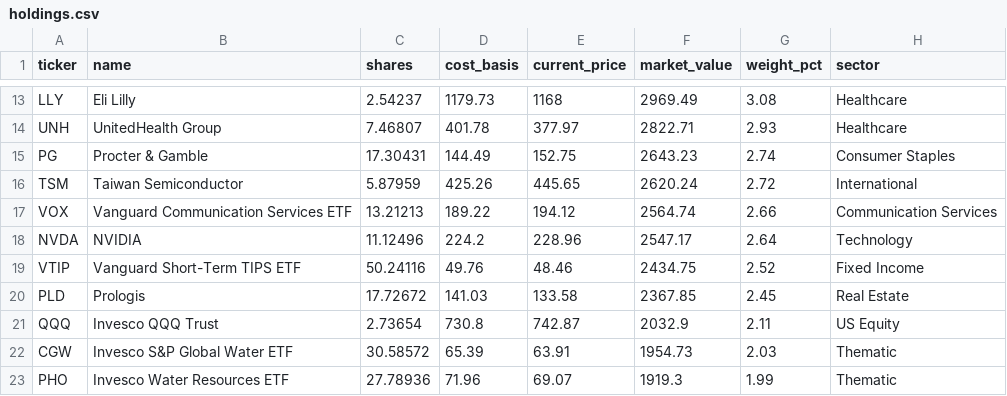
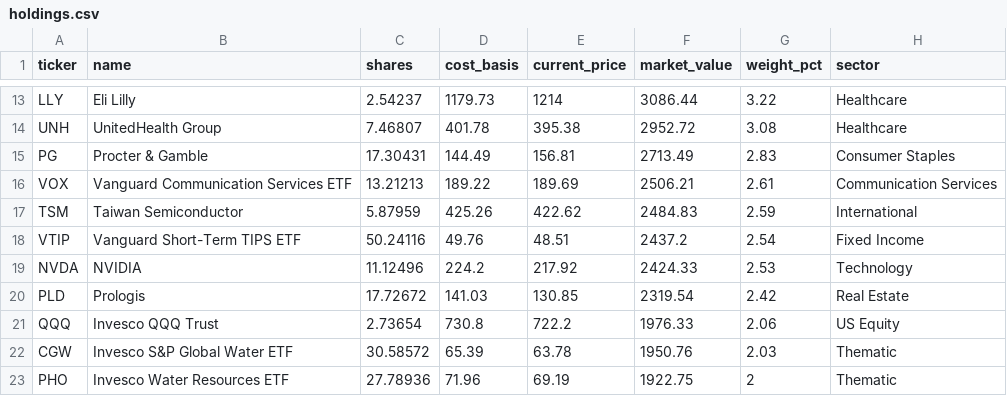
Before and after one commit to 4MaticLK/PersonalWebsite, a CSV file: public/data/personal-portfolio/holdings.csv, drawn as a sheet; only a part is shown, gaps mark what is left out; removed rows and columns are numbered as before the commit, all else as after; the diff covers the shown part only; the diff names each change by its address in the sheet, - before the commit and + after, or states it on an @@ line.

```diff
--- a/public/data/personal-portfolio/holdings.csv
+++ b/public/data/personal-portfolio/holdings.csv
-E13 (current_price): 1168
+E13 (current_price): 1214
-F13 (market_value): 2969.49
+F13 (market_value): 3086.44
-G13 (weight_pct): 3.08
+G13 (weight_pct): 3.22
-E14 (current_price): 377.97
+E14 (current_price): 395.38
-F14 (market_value): 2822.71
+F14 (market_value): 2952.72
-G14 (weight_pct): 2.93
+G14 (weight_pct): 3.08
-E15 (current_price): 152.75
+E15 (current_price): 156.81
-F15 (market_value): 2643.23
+F15 (market_value): 2713.49
-G15 (weight_pct): 2.74
+G15 (weight_pct): 2.83
-row 16: TSM | Taiwan Semiconductor | 5.87959 | 425.26 | 445.65 | 2620.24 | 2.72 | International
-E16 (current_price): 194.12
+E16 (current_price): 189.69
-F16 (market_value): 2564.74
+F16 (market_value): 2506.21
-G16 (weight_pct): 2.66
+G16 (weight_pct): 2.61
-row 18: NVDA | NVIDIA | 11.12496 | 224.2 | 228.96 | 2547.17 | 2.64 | Technology
+row 17: TSM | Taiwan Semiconductor | 5.87959 | 425.26 | 422.62 | 2484.83 | 2.59 | International
-E18 (current_price): 48.46
+E18 (current_price): 48.51
-F18 (market_value): 2434.75
+F18 (market_value): 2437.2
-G18 (weight_pct): 2.52
+G18 (weight_pct): 2.54
+row 19: NVDA | NVIDIA | 11.12496 | 224.2 | 217.92 | 2424.33 | 2.53 | Technology
-E20 (current_price): 133.58
+E20 (current_price): 130.85
-F20 (market_value): 2367.85
+F20 (market_value): 2319.54
-G20 (weight_pct): 2.45
+G20 (weight_pct): 2.42
-E21 (current_price): 742.87
+E21 (current_price): 722.2
-F21 (market_value): 2032.9
+F21 (market_value): 1976.33
-G21 (weight_pct): 2.11
+G21 (weight_pct): 2.06
-E22 (current_price): 63.91
+E22 (current_price): 63.78
-F22 (market_value): 1954.73
+F22 (market_value): 1950.76
-E23 (current_price): 69.07
+E23 (current_price): 69.19
-F23 (market_value): 1919.3
+F23 (market_value): 1922.75
-G23 (weight_pct): 1.99
+G23 (weight_pct): 2
```
Also changed, not shown: 38 edited cells elsewhere in this file, 1 other file.
